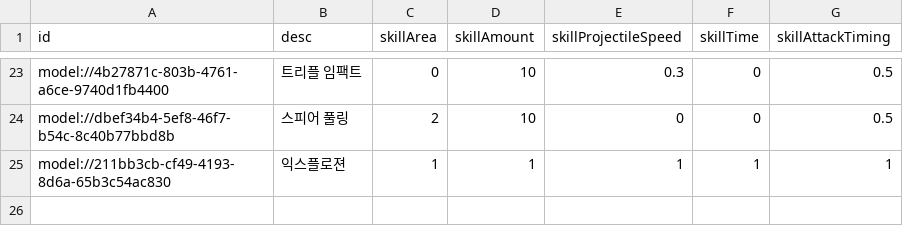
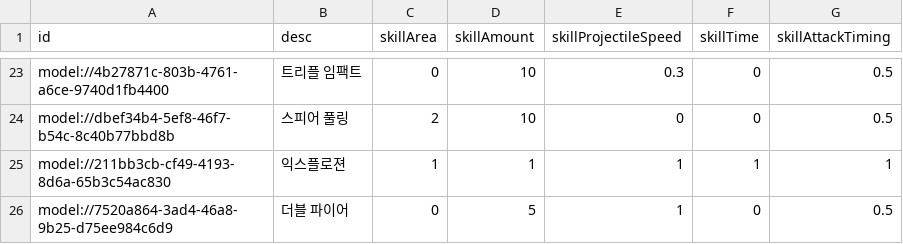
Before and after one commit to treenod-joshua/MapleWorlds, a CSV file: RootDesk/MyDesk/DataSets/Skill.csv, drawn as a sheet; only a part is shown, gaps mark what is left out; the diff names each change by its address in the sheet, - before the commit and + after, or states it on an @@ line.

```diff
--- a/RootDesk/MyDesk/DataSets/Skill.csv
+++ b/RootDesk/MyDesk/DataSets/Skill.csv
+row 26: model://7520a864-3ad4-46a8-9b25-d75ee984c6d9 | 더블 파이어 | 0 | 5 | 1 | 0 | 0.5
```
Also changed, not shown: RootDesk/MyDesk/DataSets/Unit.csv, 6 other files.
